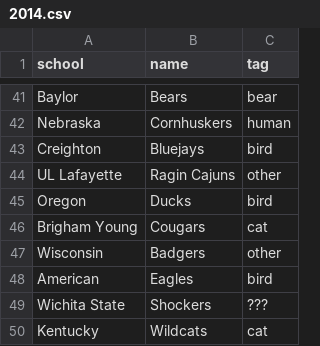
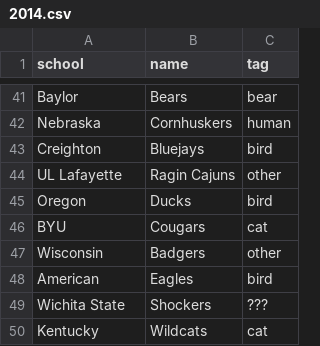
Before and after one commit to ordinaryzelig/march-madness-mascots, a CSV file: db/2014.csv, drawn as a sheet; only a part is shown, gaps mark what is left out.

Commit message:
Rename brigham young to BYU.

```diff
--- a/db/2014.csv
+++ b/db/2014.csv
@@ -45,3 +45,3 @@ UL Lafayette,Ragin Cajuns,other
 Oregon,Ducks,bird
-Brigham Young,Cougars,cat
+BYU,Cougars,cat
 Wisconsin,Badgers,other
```
Also changed, not shown: 1 other file.
